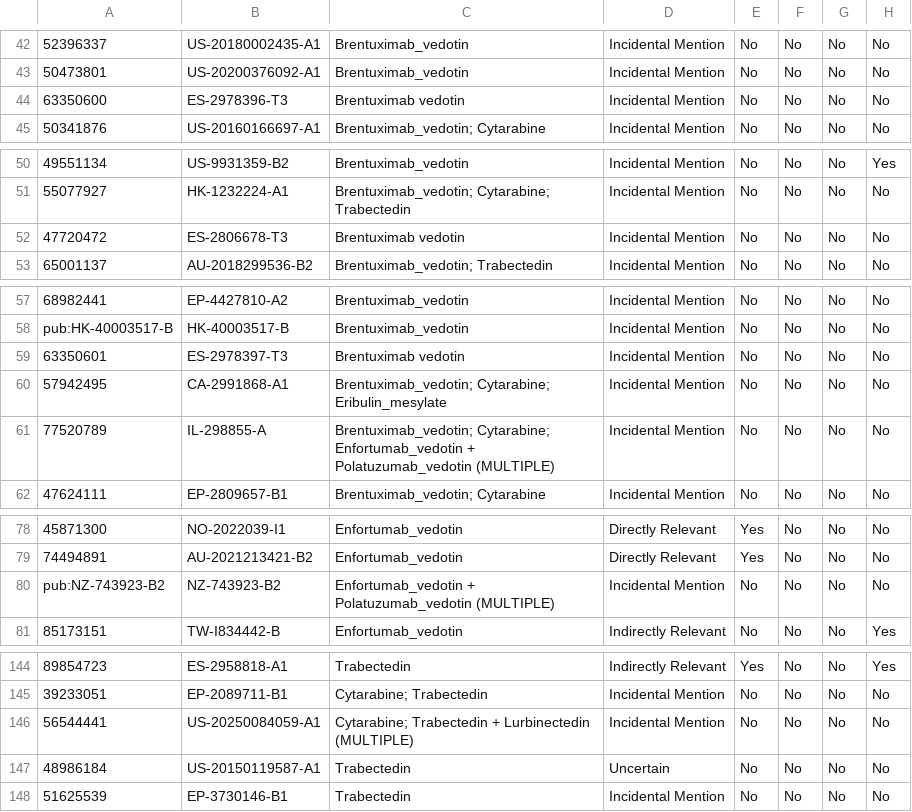
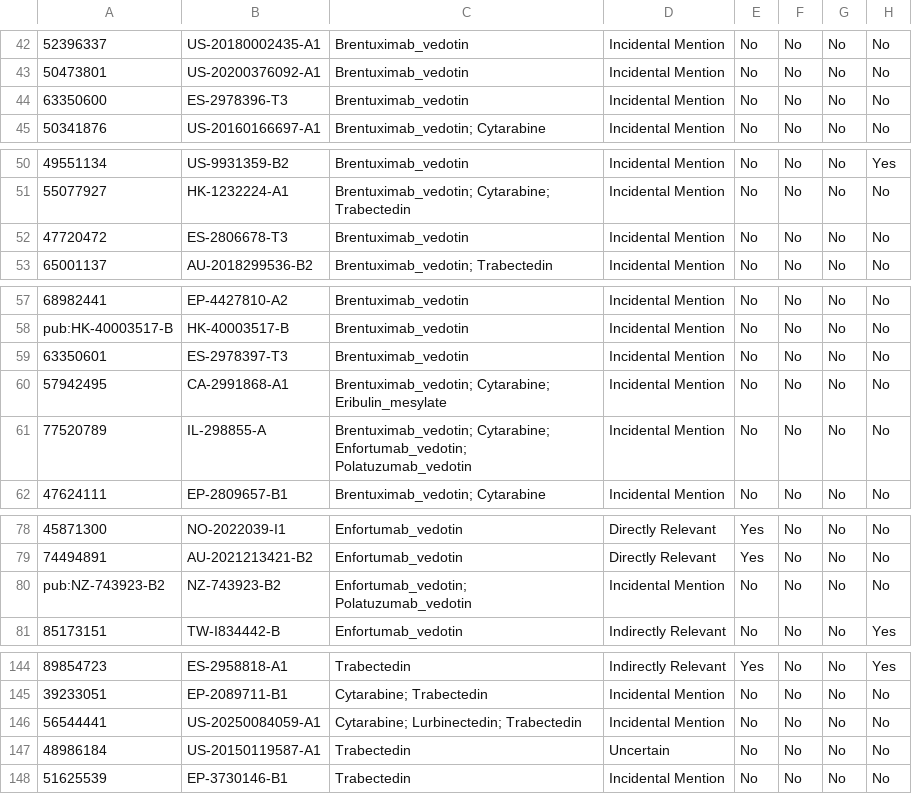
Before and after one commit to Abell-Systems/nexus, a CSV file: experiments/article/minesoft_spain_2000_2025_classification/screening_table_consolidated.csv, drawn as a sheet; only a part is shown, gaps mark what is left out; the diff covers the shown part only; the diff names each change by its address in the sheet, - before the commit and + after, or states it on an @@ line.

```diff
--- a/experiments/article/minesoft_spain_2000_2025_classification/screening_table_consolidated.csv
+++ b/experiments/article/minesoft_spain_2000_2025_classification/screening_table_consolidated.csv
-C44: Brentuximab vedotin
+C44: Brentuximab_vedotin
-C52: Brentuximab vedotin
+C52: Brentuximab_vedotin
-C59: Brentuximab vedotin
+C59: Brentuximab_vedotin
-C61: Brentuximab_vedotin; Cytarabine; Enfortumab_vedotin + Polatuzumab_vedotin (MULTIPLE)
+C61: Brentuximab_vedotin; Cytarabine; Enfortumab_vedotin; Polatuzumab_vedotin
-C80: Enfortumab_vedotin + Polatuzumab_vedotin (MULTIPLE)
+C80: Enfortumab_vedotin; Polatuzumab_vedotin
-C146: Cytarabine; Trabectedin + Lurbinectedin (MULTIPLE)
+C146: Cytarabine; Lurbinectedin; Trabectedin
```
Also changed, not shown: 14 edited cells elsewhere in this file.
